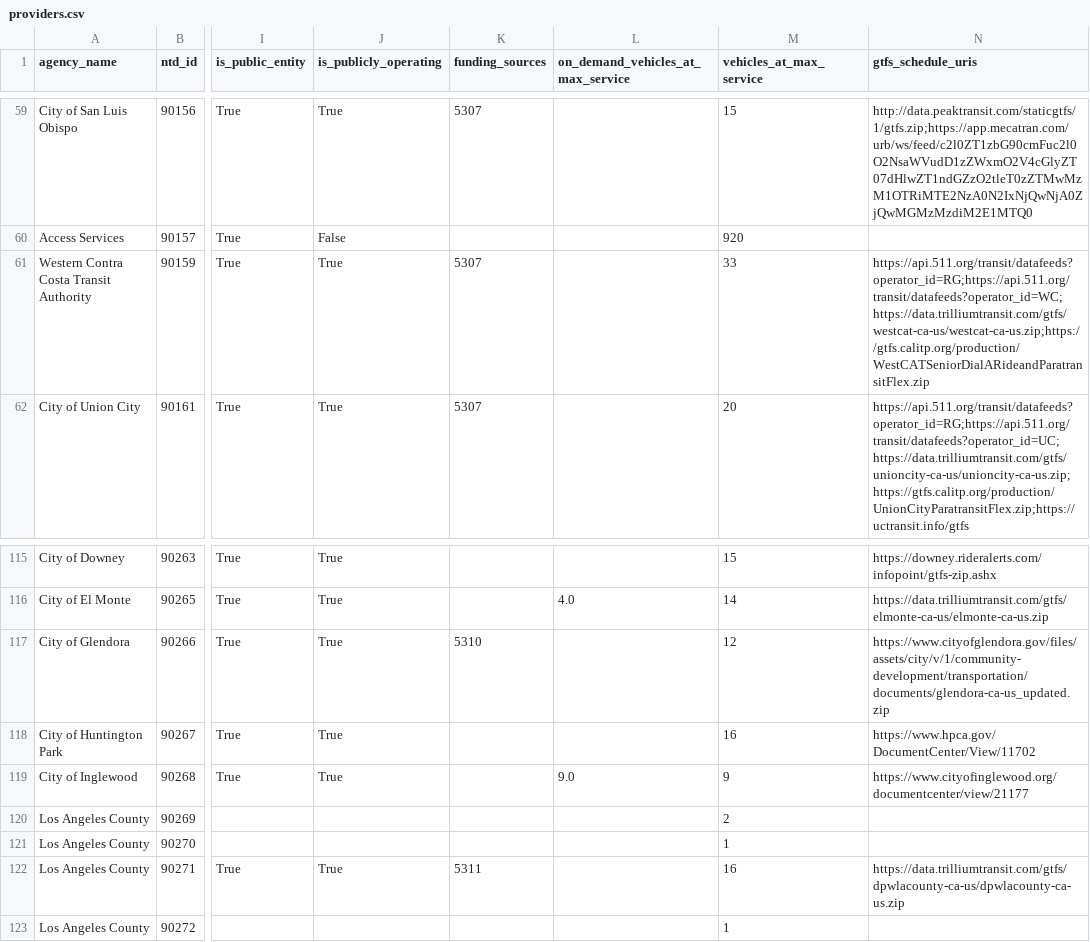
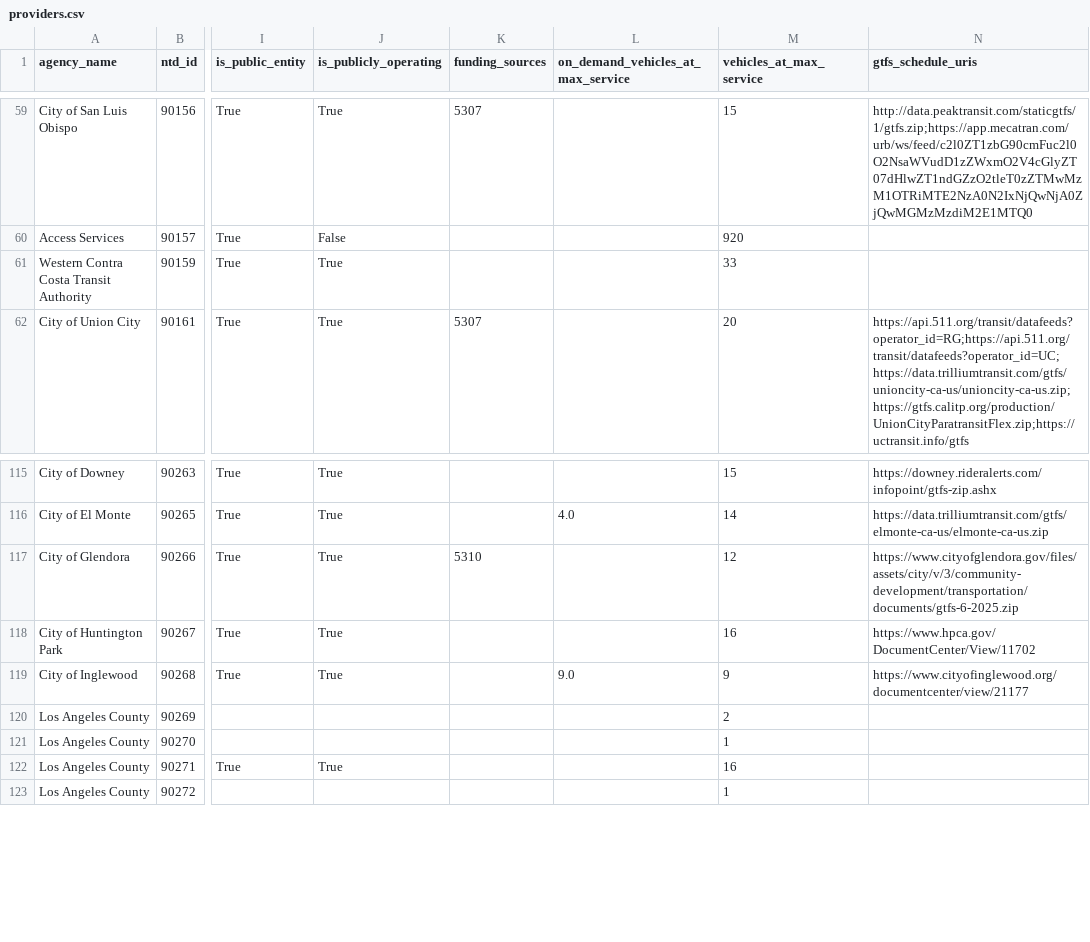
Before and after one commit to cal-itp/mobility-marketplace, a CSV file: src/metadata/providers/providers.csv, drawn as a sheet; only a part is shown, gaps mark what is left out; the diff names each change by its address in the sheet, - before the commit and + after, or states it on an @@ line.

```diff
--- a/src/metadata/providers/providers.csv
+++ b/src/metadata/providers/providers.csv
-K61 (funding_sources): 5307
+K61 (funding_sources): (empty)
-N61 (gtfs_schedule_uris): https://api.511.org/transit/datafeeds?operator_id=RG;https://api.511.org/transit/datafeeds?operator_id=WC;https://data.trilliumtransit.com/gtfs/westcat-ca-us/westcat-ca-us.zip;https://gtfs.calitp.org/production/WestCATSeniorDialARideandParatransitFlex.zip
+N61 (gtfs_schedule_uris): (empty)
-N117 (gtfs_schedule_uris): https://www.cityofglendora.gov/files/assets/city/v/1/community-development/transportation/documents/glendora-ca-us_updated.zip
+N117 (gtfs_schedule_uris): https://www.cityofglendora.gov/files/assets/city/v/3/community-development/transportation/documents/gtfs-6-2025.zip
-K122 (funding_sources): 5311
+K122 (funding_sources): (empty)
-N122 (gtfs_schedule_uris): https://data.trilliumtransit.com/gtfs/dpwlacounty-ca-us/dpwlacounty-ca-us.zip
+N122 (gtfs_schedule_uris): (empty)
```
